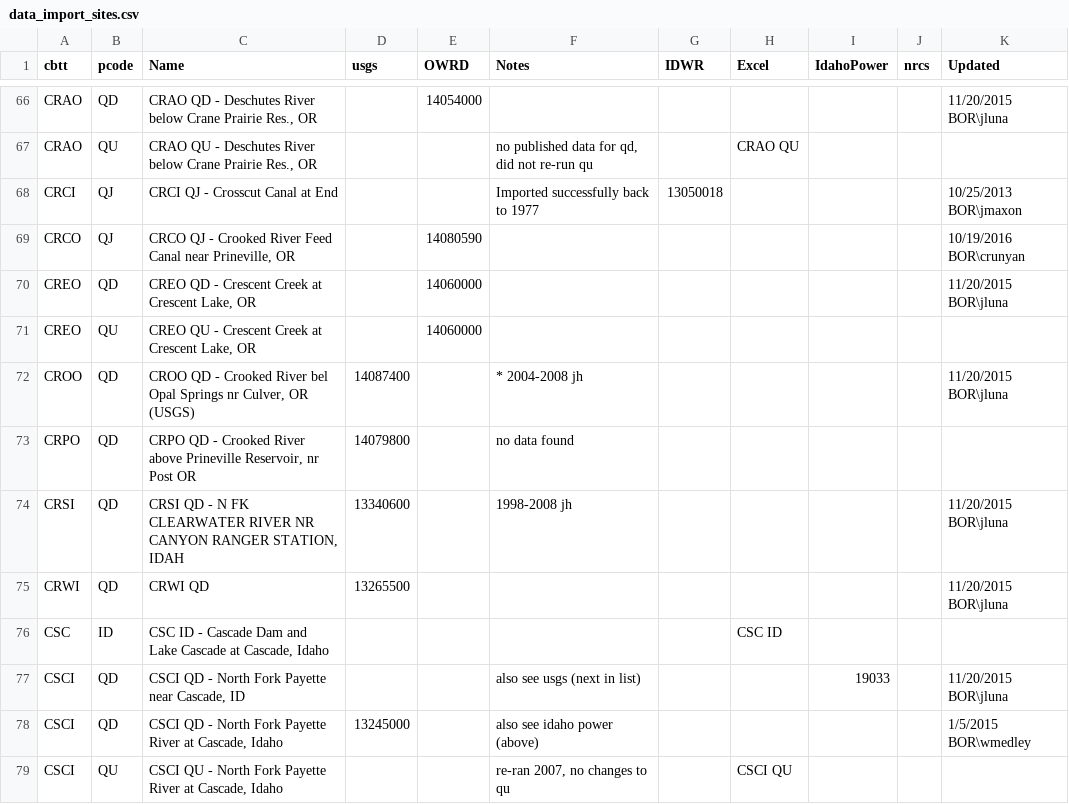
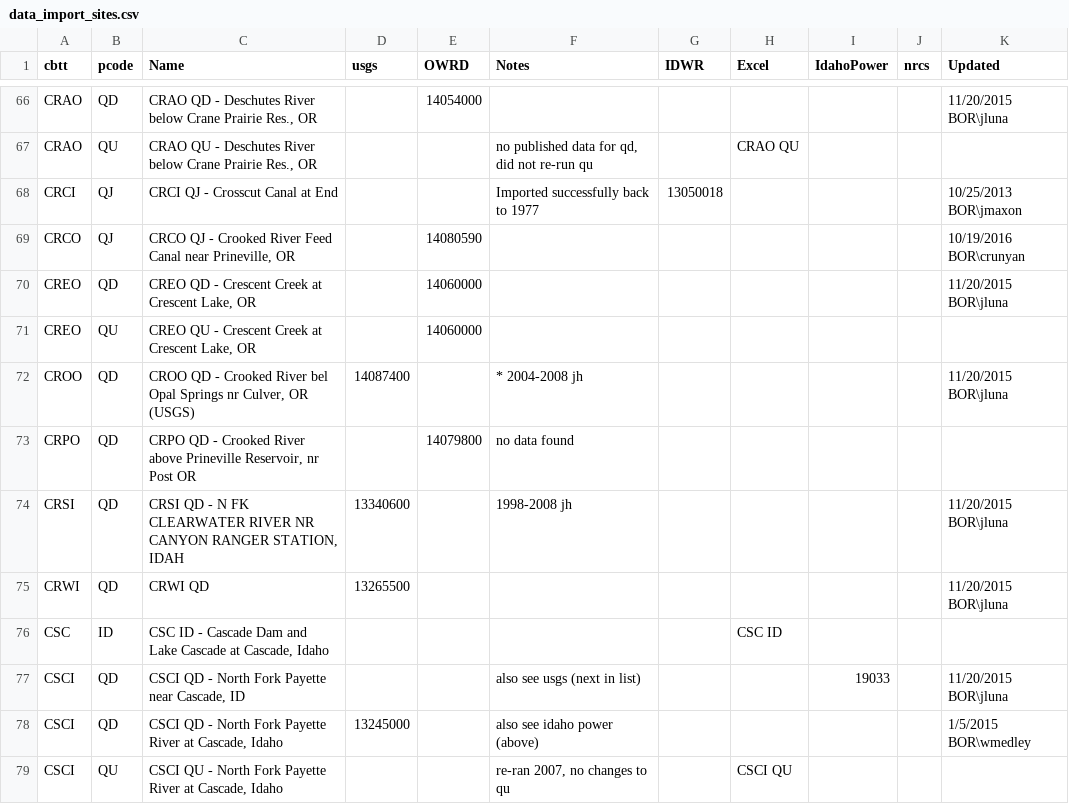
Before and after one commit to usbr/HydrometTools, a CSV file: cfg/data_import_sites.csv, drawn as a sheet; only a part is shown, gaps mark what is left out.

```diff
--- a/cfg/data_import_sites.csv
+++ b/cfg/data_import_sites.csv
@@ -72,3 +72,3 @@ CREO,QU,"CREO QU - Crescent Creek at Crescent Lake, OR",,14060000,,,,,,
 CROO,QD,"CROO QD - Crooked River bel Opal Springs nr Culver, OR (USGS)",14087400,,* 2004-2008 jh,,,,,11/20/2015 BOR\jluna
-CRPO,QD,"CRPO QD - Crooked River above Prineville Reservoir, nr Post OR",14079800,,no data found,,,,,
+CRPO,QD,"CRPO QD - Crooked River above Prineville Reservoir, nr Post OR",,14079800,no data found,,,,,
 CRSI,QD,"CRSI QD - N FK CLEARWATER RIVER NR CANYON RANGER STATION, IDAH",13340600,,1998-2008 jh,,,,,11/20/2015 BOR\jluna
```
Also changed, not shown: 7 other files.
